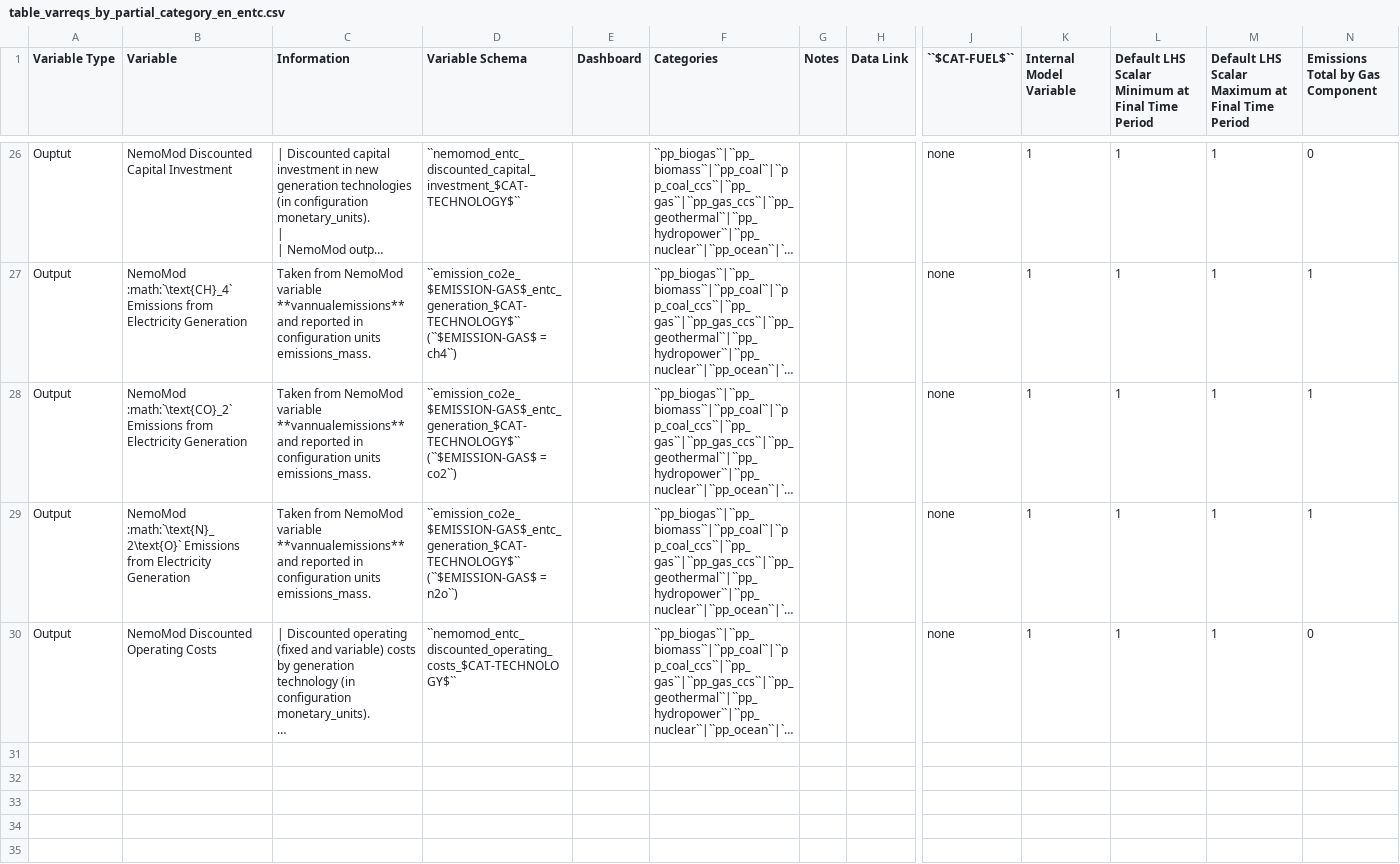
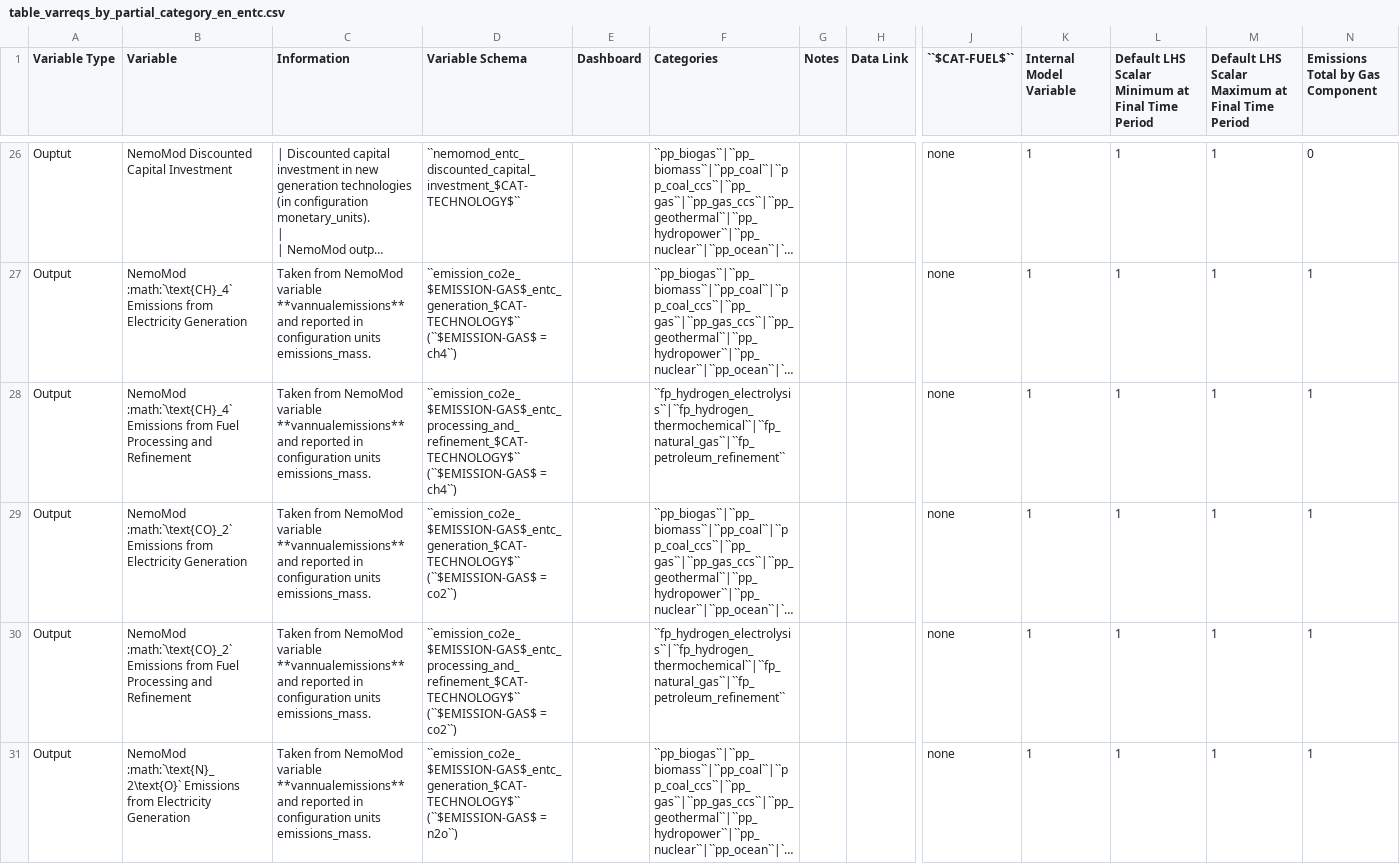
Before and after one commit to jarojasag/lac_decarbonization, a CSV file: docs/source/csvs/table_varreqs_by_partial_category_en_entc.csv, drawn as a sheet; only a part is shown, gaps mark what is left out; the shorter side is filled out with more unchanged rows; long unchanged cells end in …; rows hold the shown columns only; the diff covers the shown part only; the diff names each change by its address in the sheet, - before the commit and + after, or states it on an @@ line.

Commit message:
added output variable to tech

```diff
--- a/docs/source/csvs/table_varreqs_by_partial_category_en_entc.csv
+++ b/docs/source/csvs/table_varreqs_by_partial_category_en_entc.csv
+row 28: Output | NemoMod :math:`\text{CH}_4` Emissions from Fuel Processing and Refinement | Taken from NemoMod variable **vannualemissions** and reported in configuration units emissions_mass. | ``emission_co2e_$EMISSION-GAS$_entc_processing_and_refinement_$CAT-TECHNOLOGY$`` (``$EMISSION-GAS$ = ch4``) |  | ``fp_hydrogen_electrolysis``|``fp_hydrogen_thermochemical``|``fp_natural_gas``|``fp_petroleum_refinement`` |  |  | none | 1 | 1 | 1 | 1
+row 30: Output | NemoMod :math:`\text{CO}_2` Emissions from Fuel Processing and Refinement | Taken from NemoMod variable **vannualemissions** and reported in configuration units emissions_mass. | ``emission_co2e_$EMISSION-GAS$_entc_processing_and_refinement_$CAT-TECHNOLOGY$`` (``$EMISSION-GAS$ = co2``) |  | ``fp_hydrogen_electrolysis``|``fp_hydrogen_thermochemical``|``fp_natural_gas``|``fp_petroleum_refinement`` |  |  | none | 1 | 1 | 1 | 1
```
Also changed, not shown: 1 added row and 1 edited cell elsewhere in this file, 1 other file.
